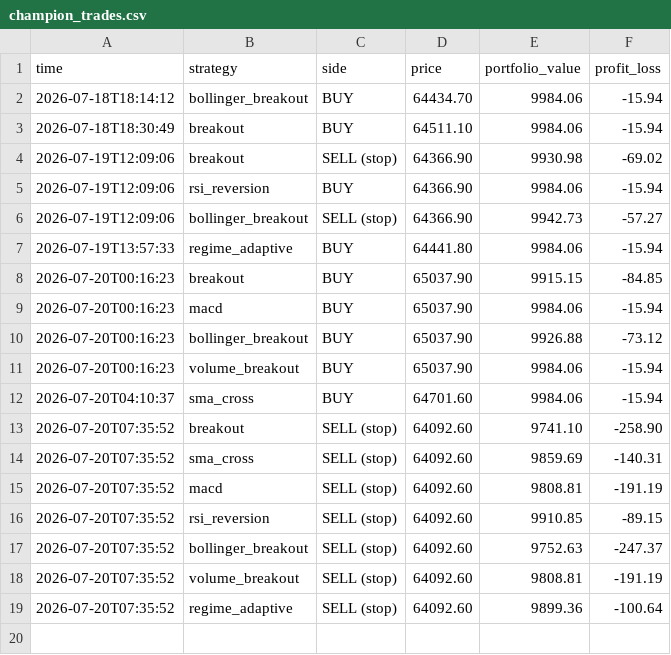
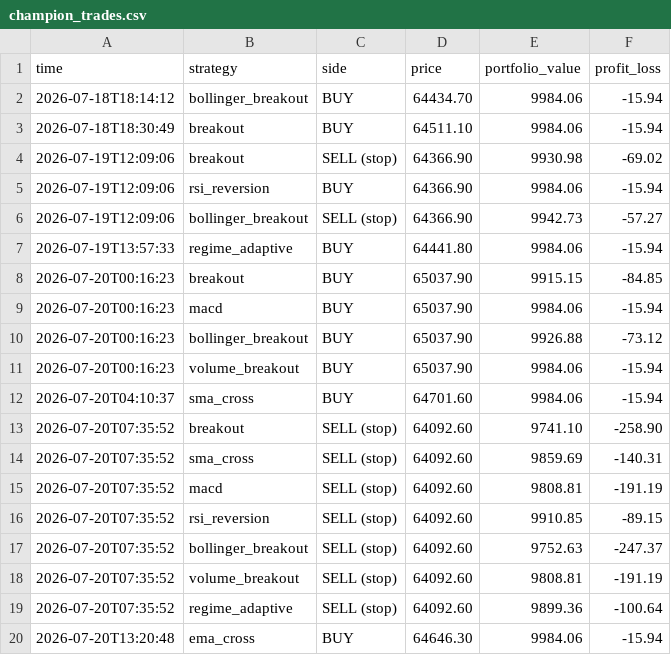
Before and after one commit to tahseenbus/trading-bot, a CSV file: champion_trades.csv, drawn as a sheet.

```diff
--- a/champion_trades.csv
+++ b/champion_trades.csv
@@ -19 +19,2 @@ time,strategy,side,price,portfolio_value,profit_loss
 2026-07-20T07:35:52,regime_adaptive,SELL (stop),64092.60,9899.36,-100.64
+2026-07-20T13:20:48,ema_cross,BUY,64646.30,9984.06,-15.94
```
Also changed, not shown: 1 other file.
